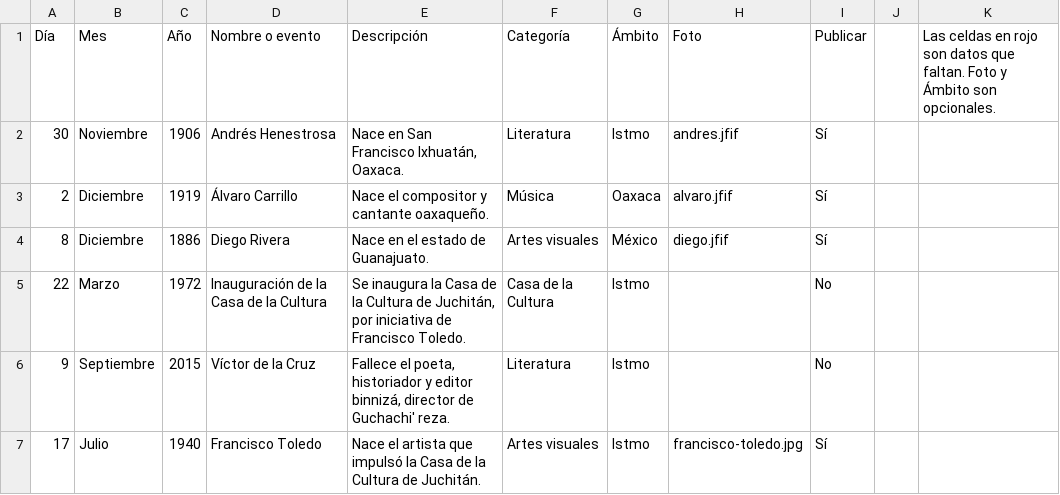
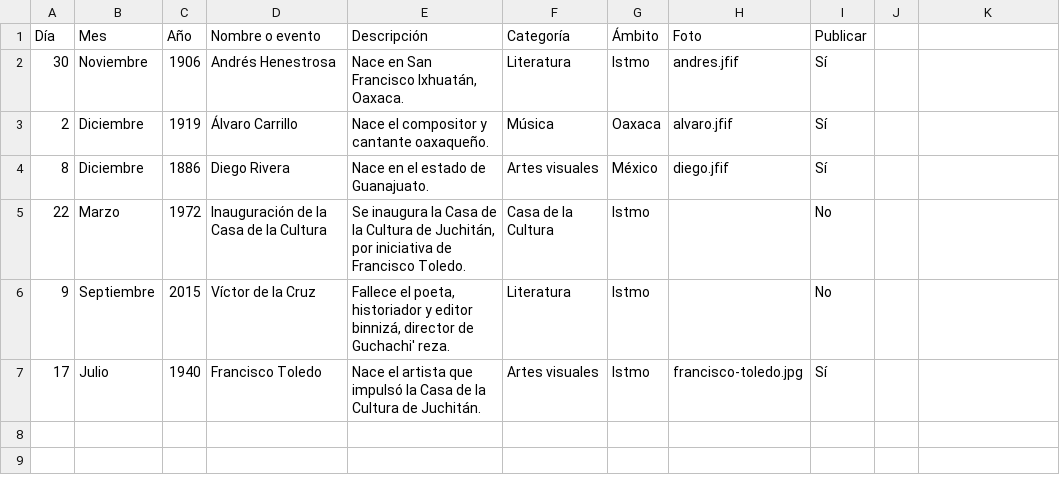
Before and after one commit to geovanniregalado/casacultura, a CSV file: data/efemerides.csv, drawn as a sheet.

```diff
--- a/data/efemerides.csv
+++ b/data/efemerides.csv
@@ -1,2 +1,2 @@
-Día,Mes,Año,Nombre o evento,Descripción,Categoría,Ámbito,Foto,Publicar,,Las celdas en rojo son datos que faltan. Foto y Ámbito son opcionales.
+Día,Mes,Año,Nombre o evento,Descripción,Categoría,Ámbito,Foto,Publicar,
 30,Noviembre,1906,Andrés Henestrosa,"Nace en San Francisco Ixhuatán, Oaxaca.",Literatura,Istmo,andres.jfif,Sí,,
```
Also changed, not shown: data/cartelera.csv, 13 other files.
